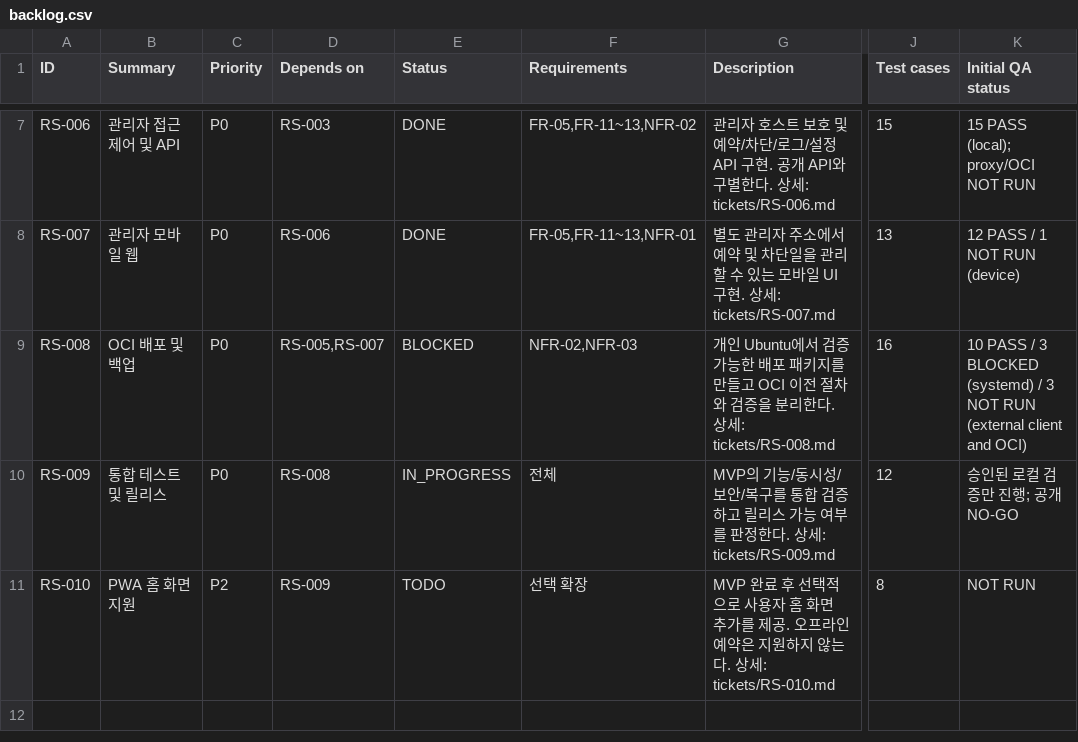
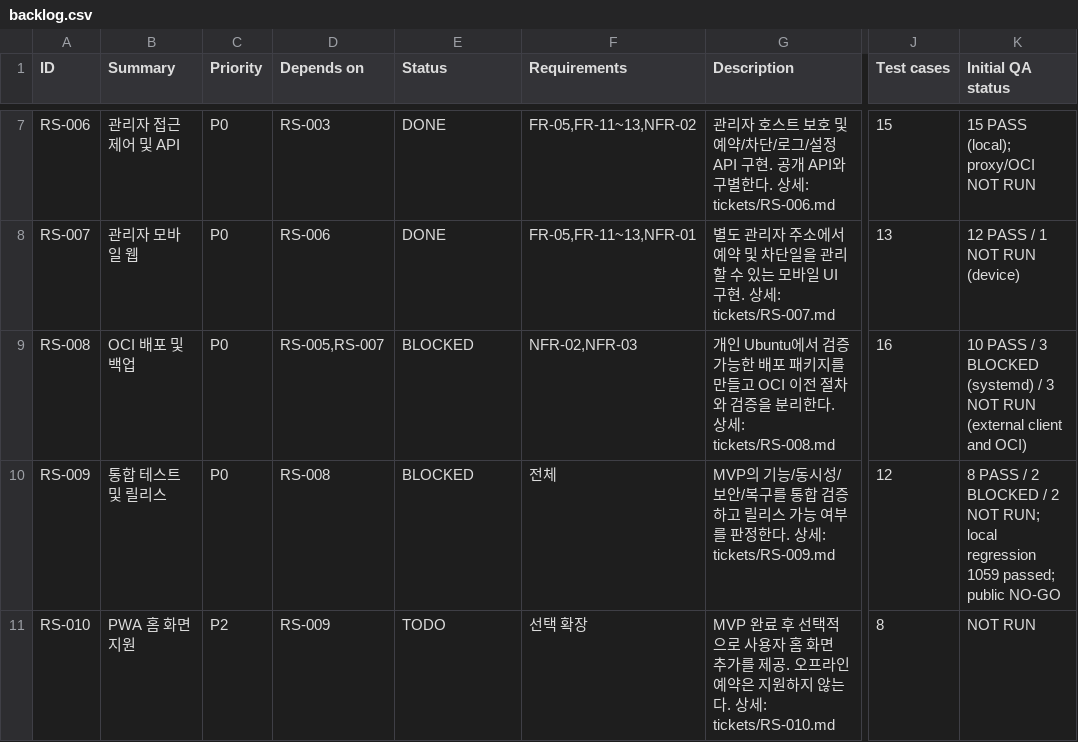
Before and after one commit to ongre01/RoomShare, a CSV file: tickets/backlog.csv, drawn as a sheet; only a part is shown, gaps mark what is left out; the diff names each change by its address in the sheet, - before the commit and + after, or states it on an @@ line.

```diff
--- a/tickets/backlog.csv
+++ b/tickets/backlog.csv
-E10 (Status): IN_PROGRESS
+E10 (Status): BLOCKED
-K10 (Initial QA status): 승인된 로컬 검증만 진행; 공개 NO-GO
+K10 (Initial QA status): 8 PASS / 2 BLOCKED / 2 NOT RUN; local regression 1059 passed; public NO-GO
```
Also changed, not shown: qa/TEST_CASES.csv, 6 other files.
